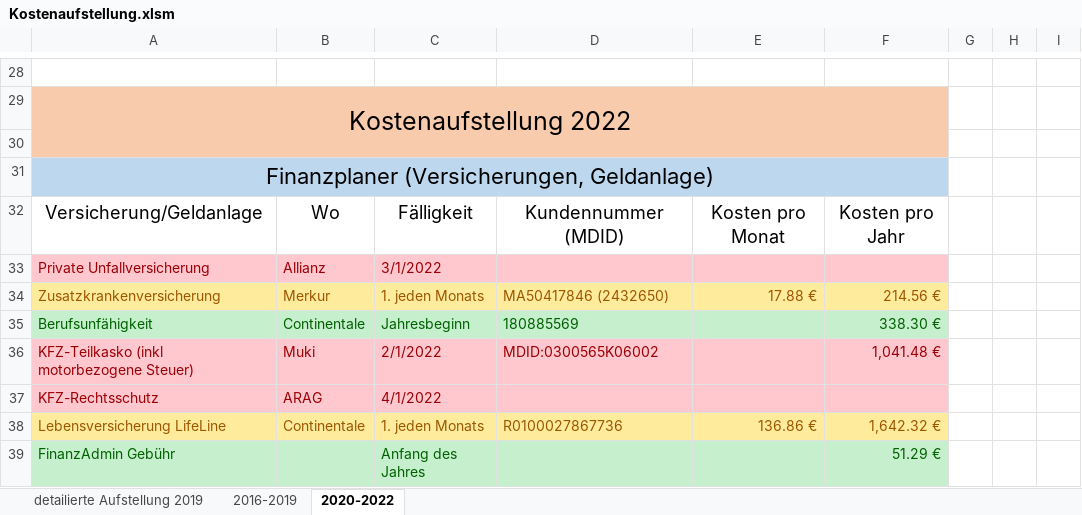
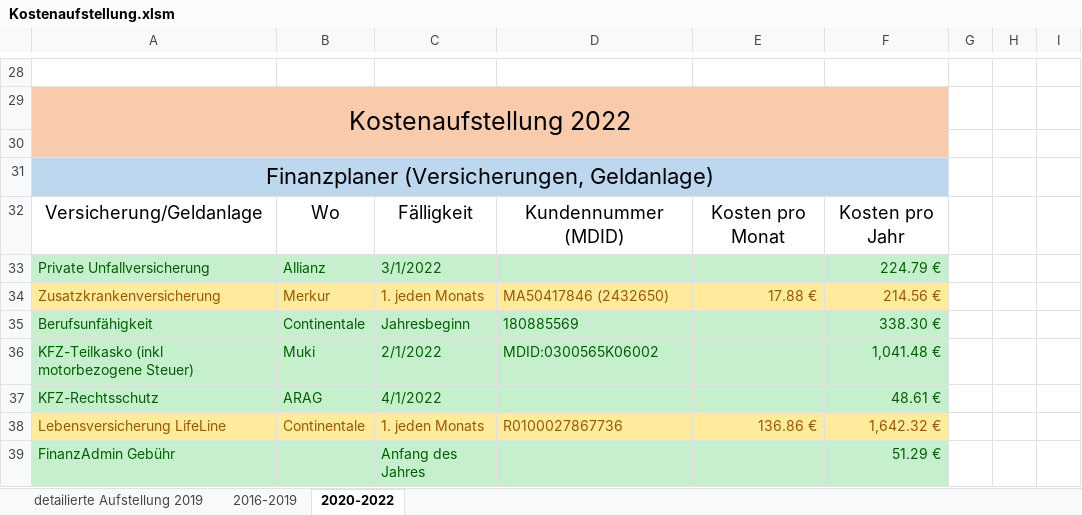
Before and after one commit to nalbandian/Finance, an Excel workbook: Kostenaufstellung.xlsm, sheet 2020-2022, drawn as a sheet; only a part is shown, gaps mark what is left out; values as stored, in another font and other column widths than the file's, no borders; the diff names each change by its address in the sheet, - before the commit and + after, or states it on an @@ line.

```diff
--- a/Kostenaufstellung.xlsm (sheet 2020-2022)
+++ b/Kostenaufstellung.xlsm (sheet 2020-2022)
-A33:F33 fill: #FFC7CE
+A33:F33 fill: #C6EFCE
-A33:C33 text colour: #9C0006
+A33:C33 text colour: #006100
-F33: (empty)
+F33: 224.79 €
-A36:F37 fill: #FFC7CE
+A36:F37 fill: #C6EFCE
-A36:D36 text colour: #9C0006
+A36:D36 text colour: #006100
-F36 text colour: #9C0006
+F36 text colour: #006100
-A37:C37 text colour: #9C0006
+A37:C37 text colour: #006100
-F37: (empty)
+F37: 48.61 €
```
Also changed, not shown: 4 other files.
